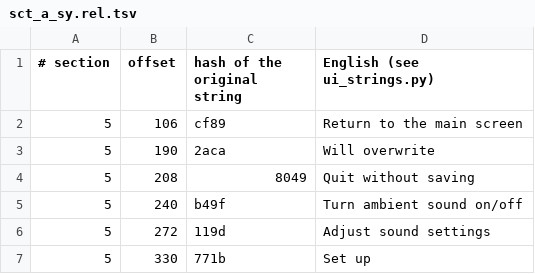
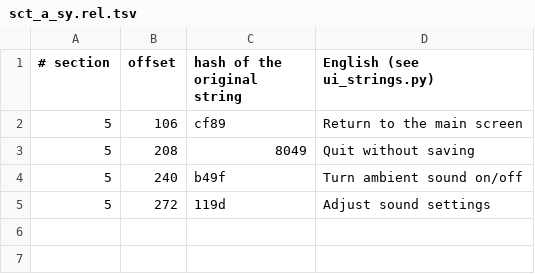
Before and after one commit to ogura-connection/Pawapros15-tools, a TSV file: translation/strings/sct_a_sy.rel.tsv, drawn as a sheet.

```diff
--- a/translation/strings/sct_a_sy.rel.tsv
+++ b/translation/strings/sct_a_sy.rel.tsv
@@ -2,3 +2,2 @@
 5	106	cf89	Return to the main screen
-5	190	2aca	Will overwrite
 5	208	8049	Quit without saving
@@ -6,2 +5 @@
 5	272	119d	Adjust sound settings
-5	330	771b	Set up
```
Also changed, not shown: translation/strings/gameplay.rel.tsv, translation/strings/sct_card.rel.tsv, 3 other files.
